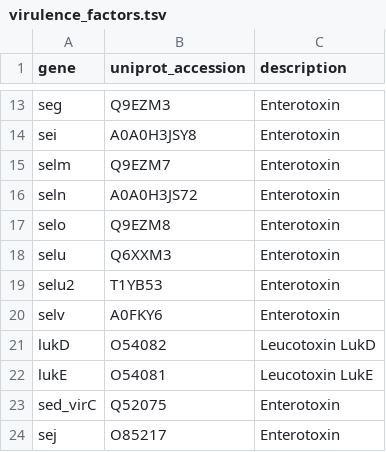
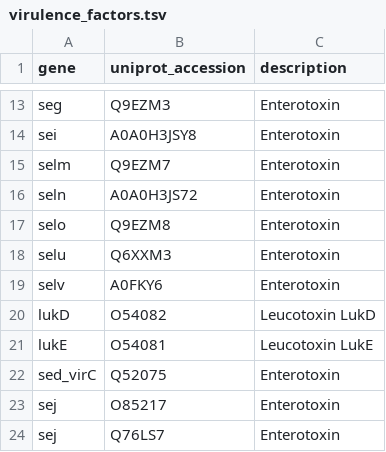
Before and after one commit to metagenlab/diag_pipelines, a TSV file: staph/db/virulence_factors.tsv, drawn as a sheet; only a part is shown, gaps mark what is left out; the shorter side is filled out with more unchanged rows; the diff names each change by its address in the sheet, - before the commit and + after, or states it on an @@ line.

Commit message:
removing selu2 because very closely related to selu

```diff
--- a/staph/db/virulence_factors.tsv
+++ b/staph/db/virulence_factors.tsv
-row 19: selu2 | T1YB53 | Enterotoxin
```
